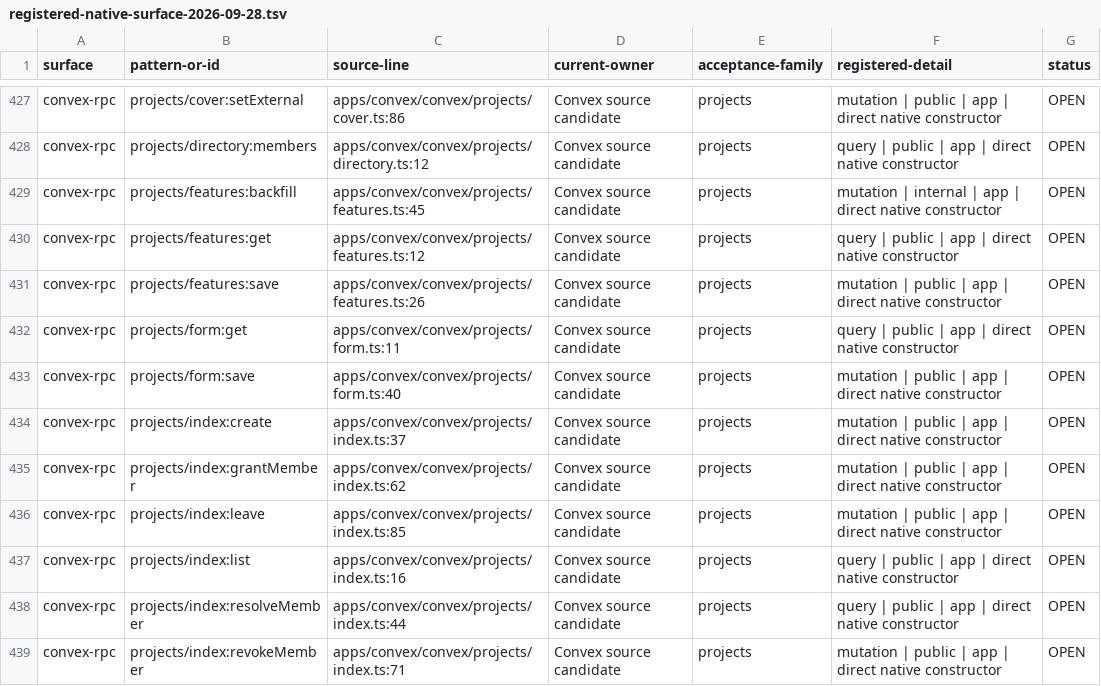
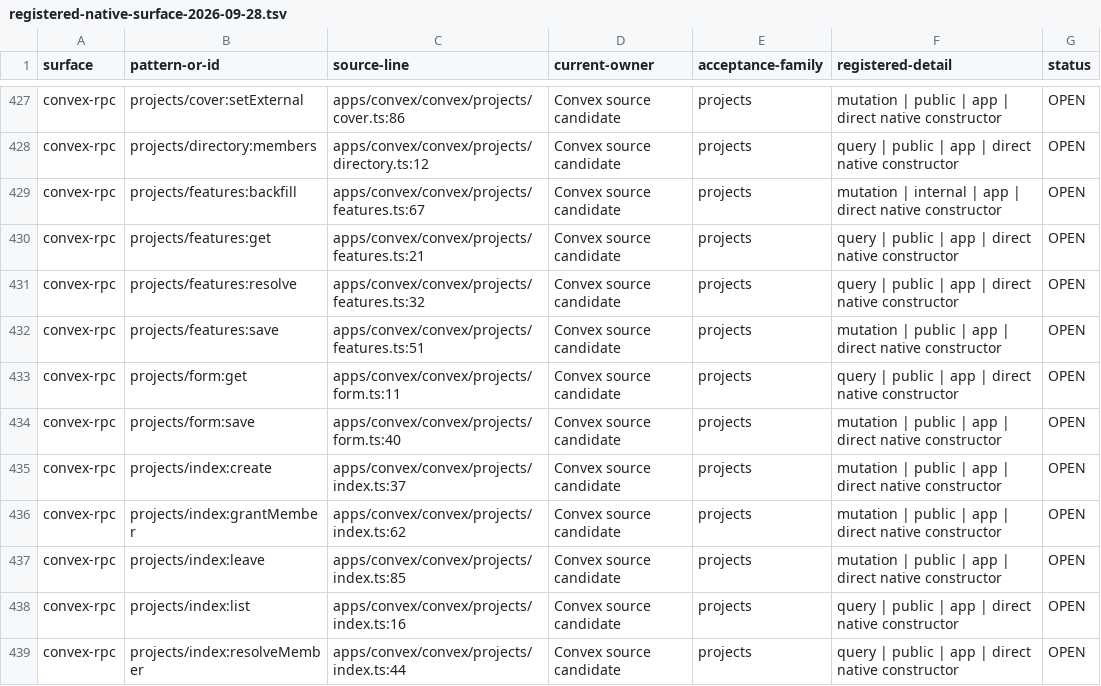
Before and after one commit to withsummon/summon-core-system, a TSV file: docs/migrations/convex/registered-native-surface-2026-09-28.tsv, drawn as a sheet; only a part is shown, gaps mark what is left out; the shorter side is filled out with more unchanged rows.

```diff
--- a/docs/migrations/convex/registered-native-surface-2026-09-28.tsv
+++ b/docs/migrations/convex/registered-native-surface-2026-09-28.tsv
@@ -428,5 +428,6 @@ convex-rpc	projects/cover:setExternal	apps/convex/convex/projects/cover.ts:86	Co
 convex-rpc	projects/directory:members	apps/convex/convex/projects/directory.ts:12	Convex source candidate	projects	query | public | app | direct native constructor	OPEN
-convex-rpc	projects/features:backfill	apps/convex/convex/projects/features.ts:45	Convex source candidate	projects	mutation | internal | app | direct native constructor	OPEN
-convex-rpc	projects/features:get	apps/convex/convex/projects/features.ts:12	Convex source candidate	projects	query | public | app | direct native constructor	OPEN
-convex-rpc	projects/features:save	apps/convex/convex/projects/features.ts:26	Convex source candidate	projects	mutation | public | app | direct native constructor	OPEN
+convex-rpc	projects/features:backfill	apps/convex/convex/projects/features.ts:67	Convex source candidate	projects	mutation | internal | app | direct native constructor	OPEN
+convex-rpc	projects/features:get	apps/convex/convex/projects/features.ts:21	Convex source candidate	projects	query | public | app | direct native constructor	OPEN
+convex-rpc	projects/features:resolve	apps/convex/convex/projects/features.ts:32	Convex source candidate	projects	query | public | app | direct native constructor	OPEN
+convex-rpc	projects/features:save	apps/convex/convex/projects/features.ts:51	Convex source candidate	projects	mutation | public | app | direct native constructor	OPEN
 convex-rpc	projects/form:get	apps/convex/convex/projects/form.ts:11	Convex source candidate	projects	query | public | app | direct native constructor	OPEN
```
Also changed, not shown: docs/migrations/convex/registered-surface-2026-09-28.tsv, 3 other files.
